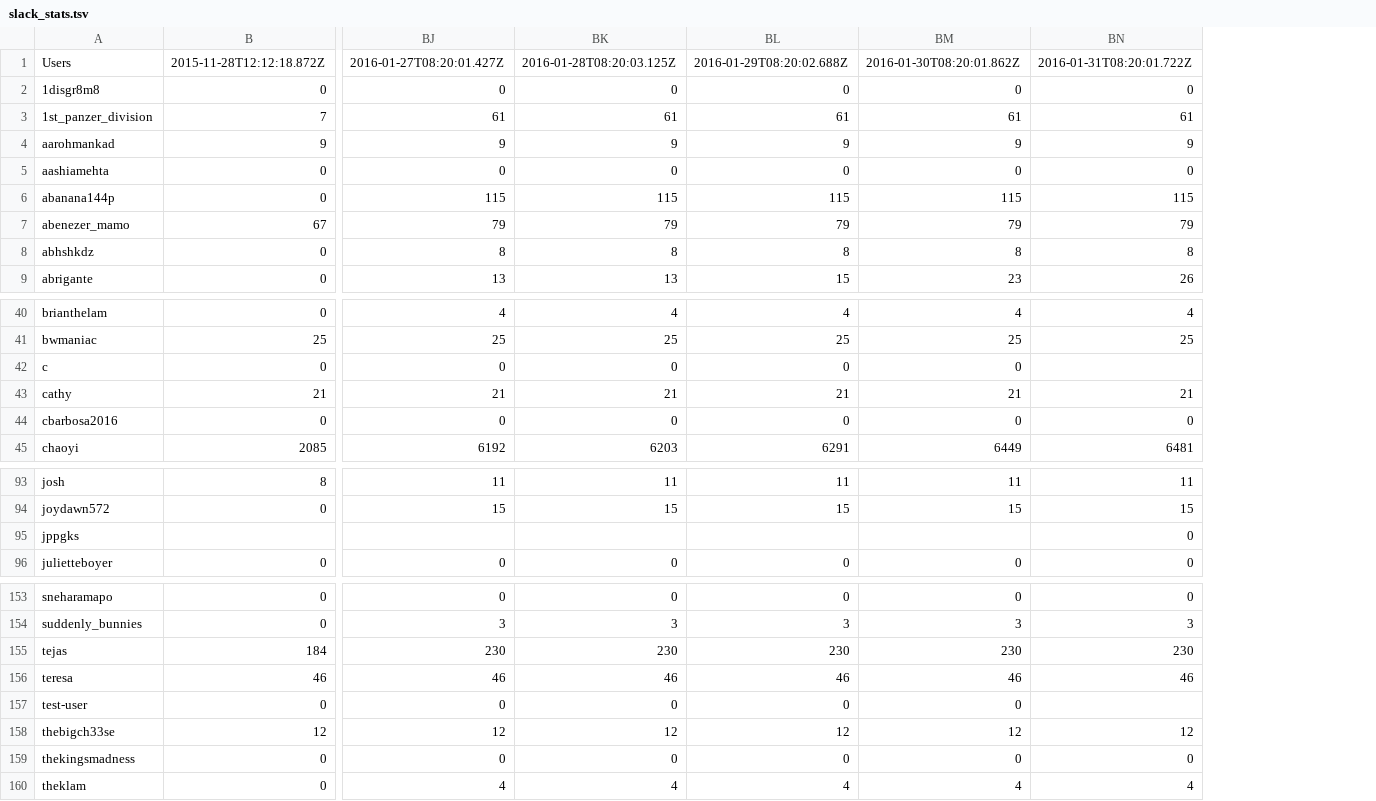
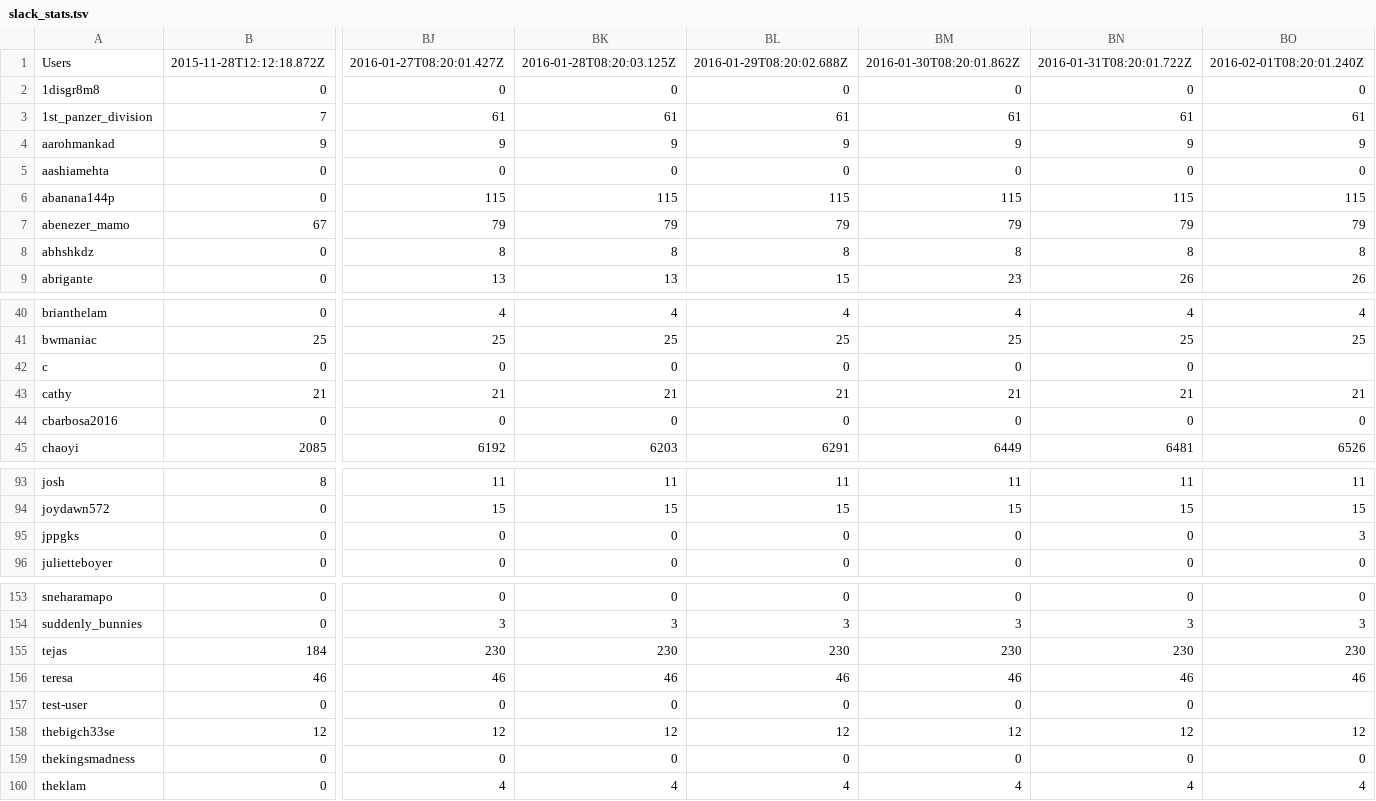
Before and after one commit to hackclub/metrics, a TSV file: slack_stats.tsv, drawn as a sheet; only a part is shown, gaps mark what is left out; removed rows and columns are numbered as before the commit, all else as after; rows hold the shown columns only; the diff names each change by its address in the sheet, - before the commit and + after, or states it on an @@ line.

Commit message:
Add latest Slack stats

```diff
--- a/slack_stats.tsv
+++ b/slack_stats.tsv
+column BO, rows 1-9: 2016-02-01T08:20:01.240Z | 0 | 61 | 9 | 0 | 115 | 79 | 8 | 26; rows 40-45: 4 | 25 |  | 21 | 0 | 6526; rows 93-94: 11 | 15; row 96: 0; rows 153-160: 0 | 3 | 230 | 46 |  | 12 | 0 | 4
-BN42: (empty)
+BN42: 0
-row 95: jppgks |  |  |  |  |  | 0
+row 95: jppgks | 0 | 0 | 0 | 0 | 0 | 0 | 3
-BN157: (empty)
+BN157: 0
```
